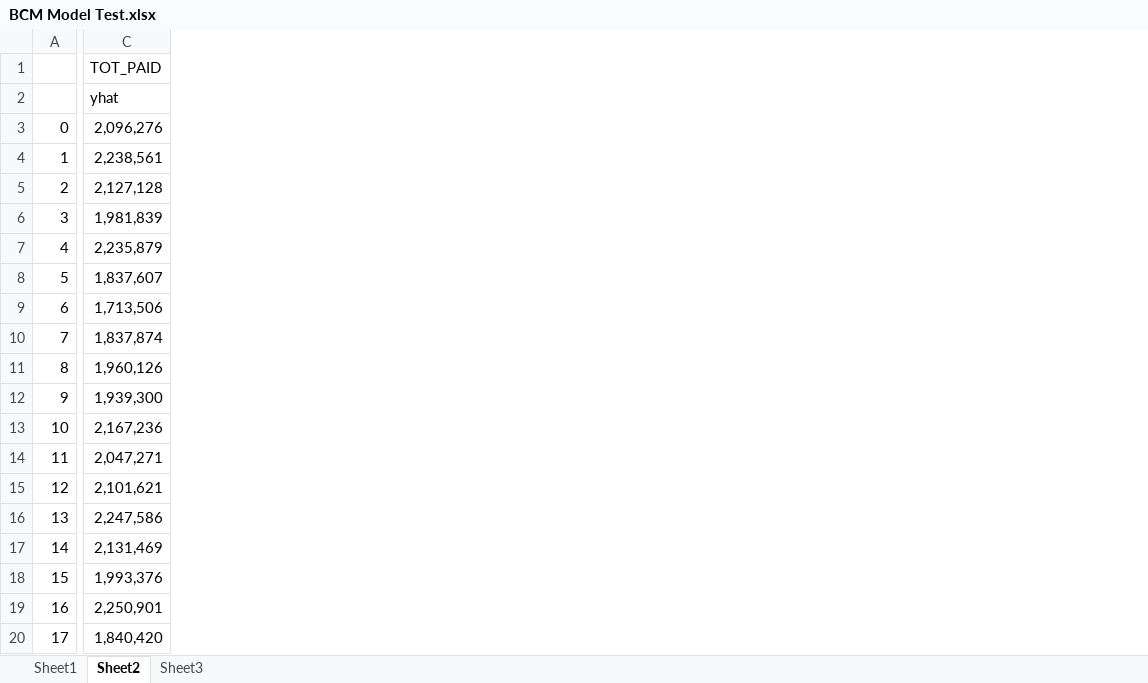
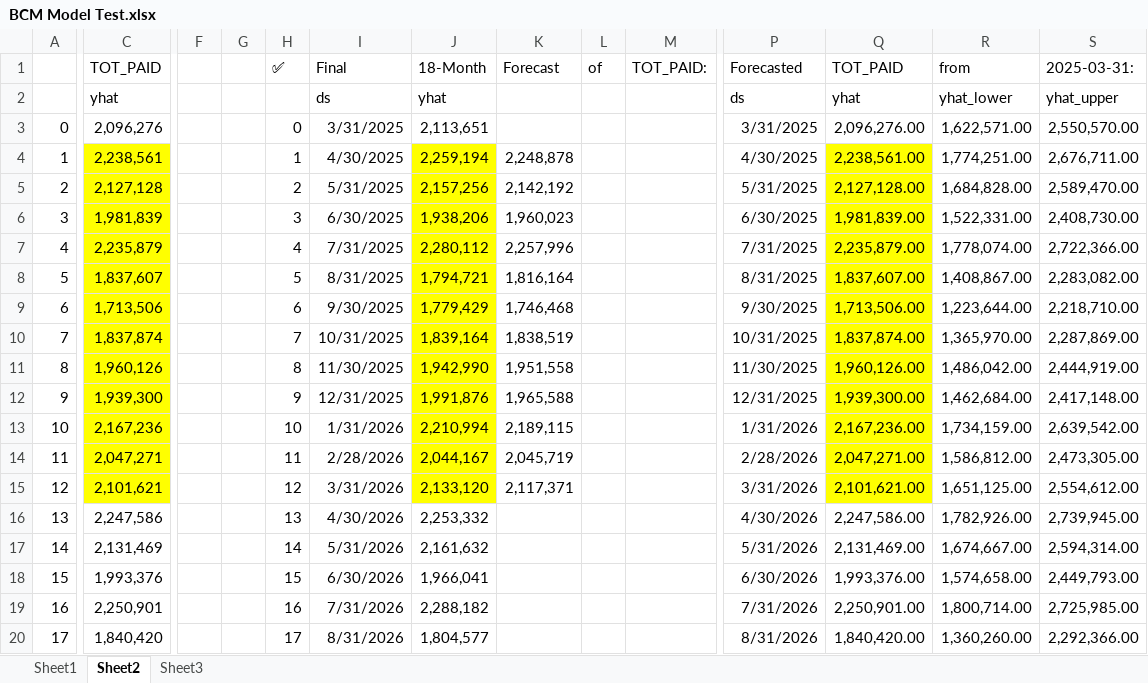
Before and after one commit to behnamparsa/Machine-Learning, an Excel workbook: data/BCM Model Test.xlsx, sheet Sheet2, drawn as a sheet; only a part is shown, gaps mark what is left out; values as stored, in another font and other column widths than the file's, no borders; charts and pictures not drawn; the diff covers the shown part only; the diff names each change by its address in the sheet, - before the commit and + after, or states it on an @@ line.

```diff
--- a/data/BCM Model Test.xlsx (sheet Sheet2)
+++ b/data/BCM Model Test.xlsx (sheet Sheet2)
+column F, empty
+column G, empty
+column H, rows 1-20: ✅ |  | 0 | 1 | 2 | 3 | 4 | 5 | 6 | 7 | 8 | 9 | 10 | 11 | 12 | 13 | 14 | 15 | 16 | 17
+column I, rows 1-20: Final | ds | 3/31/2025 | 4/30/2025 | 5/31/2025 | 6/30/2025 | 7/31/2025 | 8/31/2025 | 9/30/2025 | 10/31/2025 | 11/30/2025 | 12/31/2025 | 1/31/2026 | 2/28/2026 | 3/31/2026 | 4/30/2026 | 5/31/2026 | 6/30/2026 | 7/31/2026 | 8/31/2026
+column J, rows 1-20: 18-Month | yhat | 2,113,651 | 2,259,194 | 2,157,256 | 1,938,206 | 2,280,112 | 1,794,721 | 1,779,429 | 1,839,164 | 1,942,990 | 1,991,876 | 2,210,994 | 2,044,167 | 2,133,120 | 2,253,332 | 2,161,632 | 1,966,041 | 2,288,182 | 1,804,577
+column K, rows 1-15: Forecast |  |  | 2,248,878 | 2,142,192 | 1,960,023 | 2,257,996 | 1,816,164 | 1,746,468 | 1,838,519 | 1,951,558 | 1,965,588 | 2,189,115 | 2,045,719 | 2,117,371
+column L, row 1: of
+column M, row 1: TOT_PAID:
+column P, rows 1-20: Forecasted | ds | 3/31/2025 | 4/30/2025 | 5/31/2025 | 6/30/2025 | 7/31/2025 | 8/31/2025 | 9/30/2025 | 10/31/2025 | 11/30/2025 | 12/31/2025 | 1/31/2026 | 2/28/2026 | 3/31/2026 | 4/30/2026 | 5/31/2026 | 6/30/2026 | 7/31/2026 | 8/31/2026
+column Q, rows 1-20: TOT_PAID | yhat | 2,096,276.00 | 2,238,561.00 | 2,127,128.00 | 1,981,839.00 | 2,235,879.00 | 1,837,607.00 | 1,713,506.00 | 1,837,874.00 | 1,960,126.00 | 1,939,300.00 | 2,167,236.00 | 2,047,271.00 | 2,101,621.00 | 2,247,586.00 | 2,131,469.00 | 1,993,376.00 | 2,250,901.00 | 1,840,420.00
+column R, rows 1-20: from | yhat_lower | 1,622,571.00 | 1,774,251.00 | 1,684,828.00 | 1,522,331.00 | 1,778,074.00 | 1,408,867.00 | 1,223,644.00 | 1,365,970.00 | 1,486,042.00 | 1,462,684.00 | 1,734,159.00 | 1,586,812.00 | 1,651,125.00 | 1,782,926.00 | 1,674,667.00 | 1,574,658.00 | 1,800,714.00 | 1,360,260.00
+column S, rows 1-20: 2025-03-31: | yhat_upper | 2,550,570.00 | 2,676,711.00 | 2,589,470.00 | 2,408,730.00 | 2,722,366.00 | 2,283,082.00 | 2,218,710.00 | 2,287,869.00 | 2,444,919.00 | 2,417,148.00 | 2,639,542.00 | 2,473,305.00 | 2,554,612.00 | 2,739,945.00 | 2,594,314.00 | 2,449,793.00 | 2,725,985.00 | 2,292,366.00
-C4:C15 fill: none
+C4:C15 fill: #FFFF00
```
Also changed, not shown: 2 added columns elsewhere in this sheet, charts or pictures, 8 other files.
